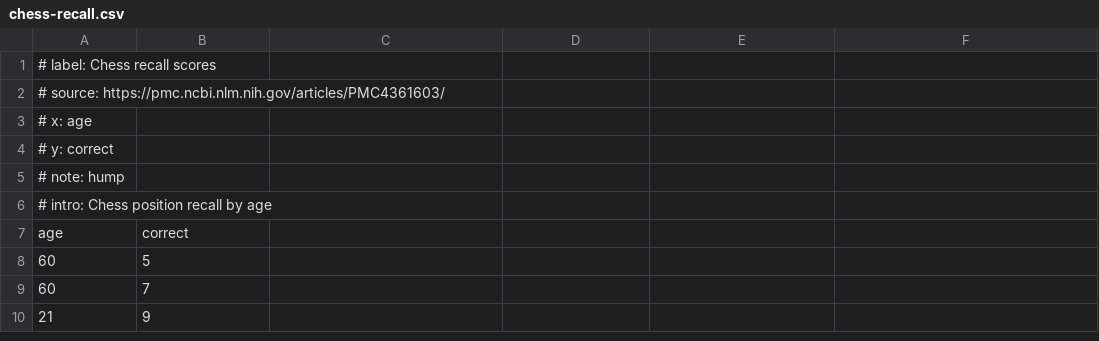
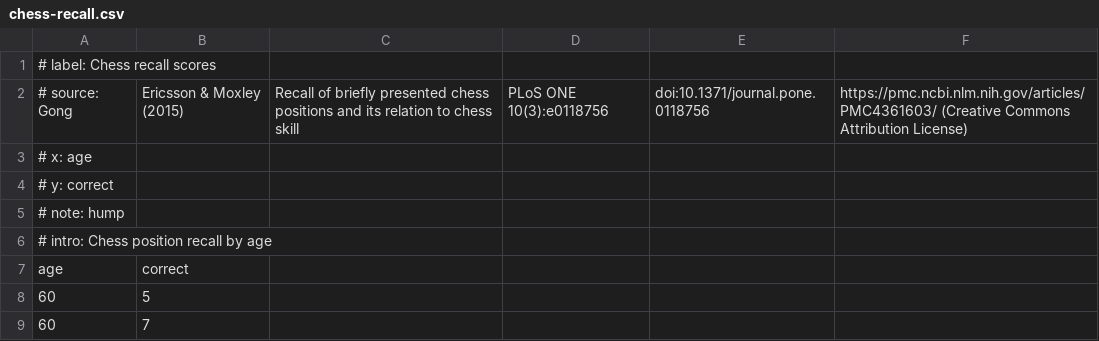
Before and after one commit to xangregg/lafspline, a CSV file: data/chess-recall.csv, drawn as a sheet; only a part is shown; the shorter side is filled out with more unchanged rows.

Commit message:
Before publishing: a README; the About text mentions the animated export; description and Open Graph tags; a message instead of a blank page when the browser lacks import maps or d3 cannot be loaded; exported CSV column names that a spreadsheet would read as formulas get a leading apostrophe; a link's pasted data unpacks to at most 1 MB; labels for the paste box and file input; full citations for the chess and Tukey coal data

```diff
--- a/data/chess-recall.csv
+++ b/data/chess-recall.csv
@@ -1,3 +1,3 @@
 # label: Chess recall scores
-# source: https://pmc.ncbi.nlm.nih.gov/articles/PMC4361603/
+# source: Gong, Ericsson & Moxley (2015), Recall of briefly presented chess positions and its relation to chess skill, PLoS ONE 10(3):e0118756, doi:10.1371/journal.pone.0118756, https://pmc.ncbi.nlm.nih.gov/articles/PMC4361603/ (Creative Commons Attribution License)
 # x: age
```
Also changed, not shown: data/tukey-coal.csv, 8 other files.
